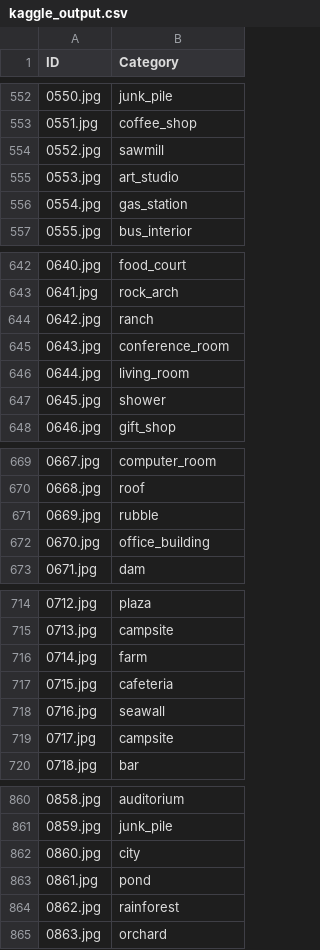
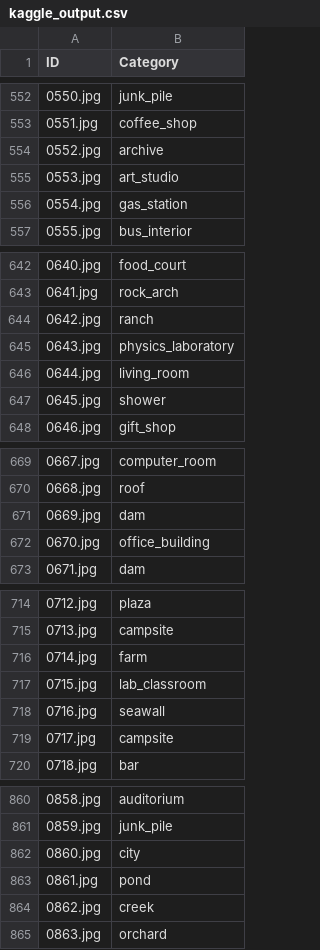
Before and after one commit to naveenlp/CS5785_MA_Finals, a CSV file: kaggle_output.csv, drawn as a sheet; only a part is shown, gaps mark what is left out; the diff covers the shown part only.

```diff
--- a/kaggle_output.csv
+++ b/kaggle_output.csv
@@ -553,3 +553,3 @@ ID,Category
 0551.jpg,coffee_shop
-0552.jpg,sawmill
+0552.jpg,archive
 0553.jpg,art_studio
@@ -644,3 +644,3 @@ ID,Category
 0642.jpg,ranch
-0643.jpg,conference_room
+0643.jpg,physics_laboratory
 0644.jpg,living_room
@@ -670,3 +670,3 @@ ID,Category
 0668.jpg,roof
-0669.jpg,rubble
+0669.jpg,dam
 0670.jpg,office_building
@@ -716,3 +716,3 @@ ID,Category
 0714.jpg,farm
-0715.jpg,cafeteria
+0715.jpg,lab_classroom
 0716.jpg,seawall
@@ -863,3 +863,3 @@ ID,Category
 0861.jpg,pond
-0862.jpg,rainforest
+0862.jpg,creek
 0863.jpg,orchard
```
Also changed, not shown: 7 edited cells elsewhere in this file, 6 other files.
